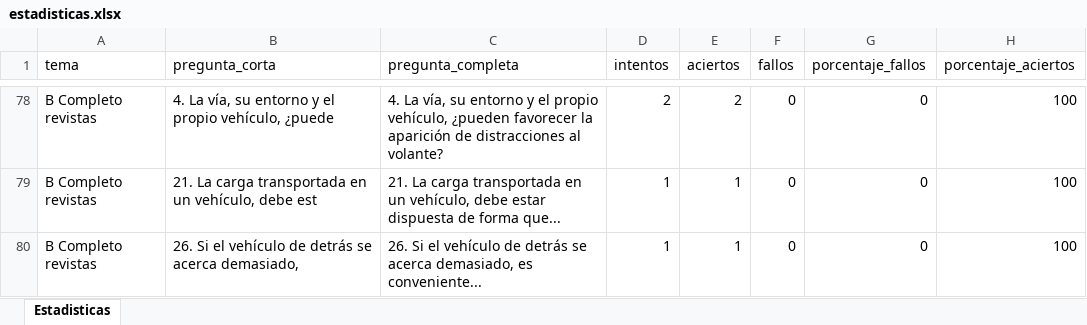
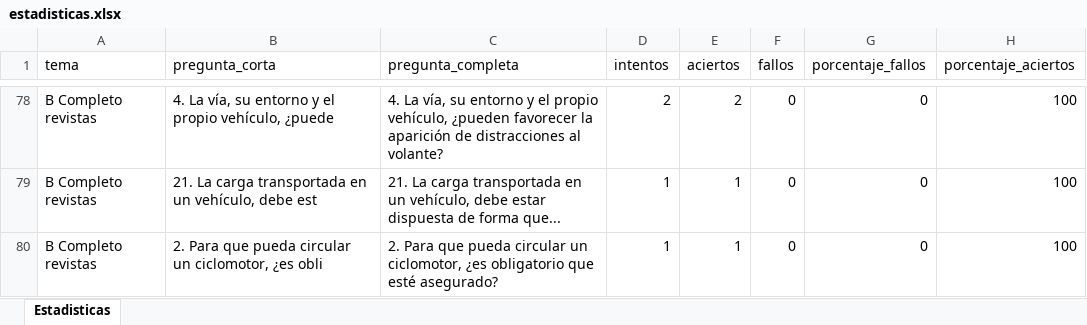
Before and after one commit to Yorchip/AUTOESCUELA, an Excel workbook: estadisticas.xlsx, sheet Estadisticas, drawn as a sheet; only a part is shown, gaps mark what is left out; values as stored, in another font and other column widths than the file's, no borders; the diff names each change by its address in the sheet, - before the commit and + after, or states it on an @@ line.

Commit message:
📊 Actualización automática de estadísticas

```diff
--- a/estadisticas.xlsx (sheet Estadisticas)
+++ b/estadisticas.xlsx (sheet Estadisticas)
-B80 (pregunta_corta): 26. Si el vehículo de detrás se acerca demasiado,
+B80 (pregunta_corta): 2. Para que pueda circular un ciclomotor, ¿es obli
-C80 (pregunta_completa): 26. Si el vehículo de detrás se acerca demasiado, es conveniente...
+C80 (pregunta_completa): 2. Para que pueda circular un ciclomotor, ¿es obligatorio que esté asegurado?
```
